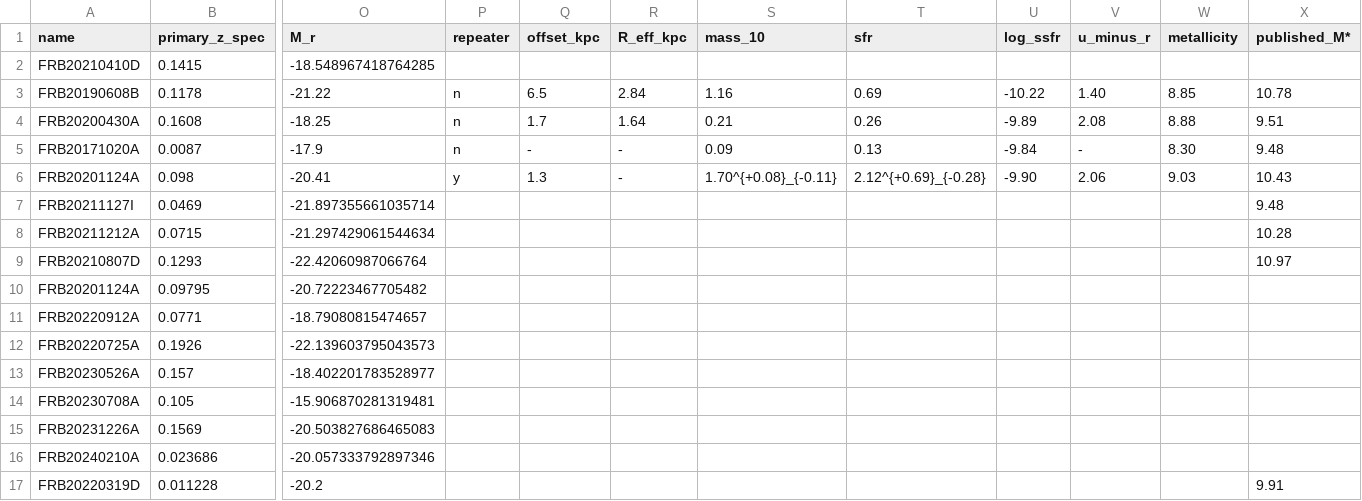
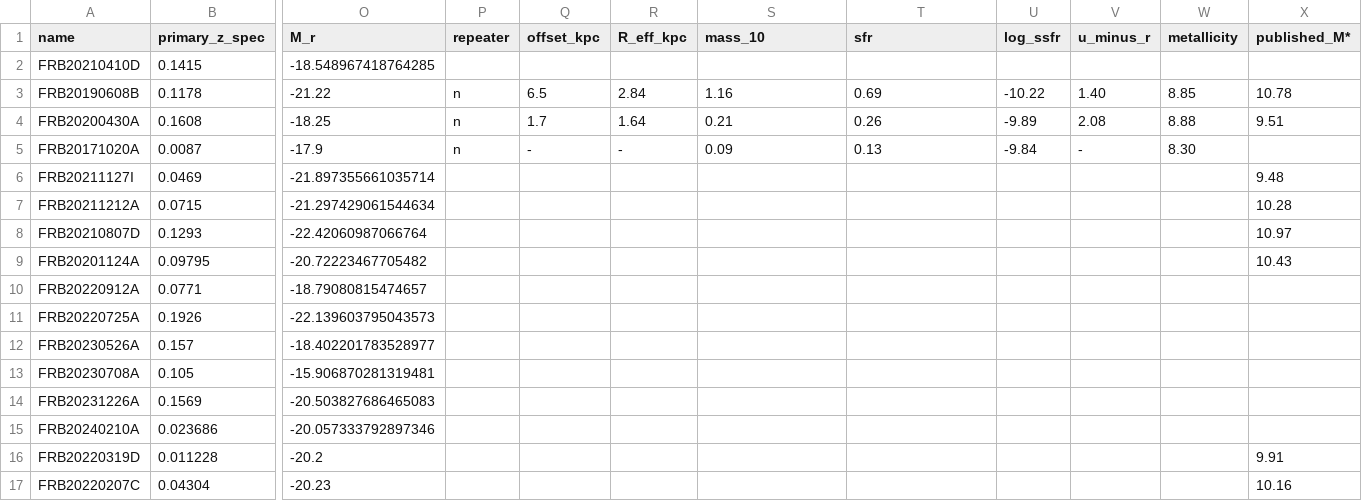
Before and after one commit to leungcalvin/kko_host_paper, a CSV file: data_products/remove_clusters_lowdm_edgeon.csv, drawn as a sheet; only a part is shown, gaps mark what is left out; the shorter side is filled out with more unchanged rows; removed rows and columns are numbered as before the commit, all else as after; rows hold the shown columns only; the diff names each change by its address in the sheet, - before the commit and + after, or states it on an @@ line.

Commit message:
remove duplicates

```diff
--- a/data_products/remove_clusters_lowdm_edgeon.csv
+++ b/data_products/remove_clusters_lowdm_edgeon.csv
-X5 (published_M*): 9.48
+X5 (published_M*): (empty)
-row 6: FRB20201124A | 0.098 | -20.41 | y | 1.3 | - | 1.70^{+0.08}_{-0.11} | 2.12^{+0.69}_{-0.28} | -9.90 | 2.06 | 9.03 | 10.43
-X9 (published_M*): (empty)
+X9 (published_M*): 10.43
```
